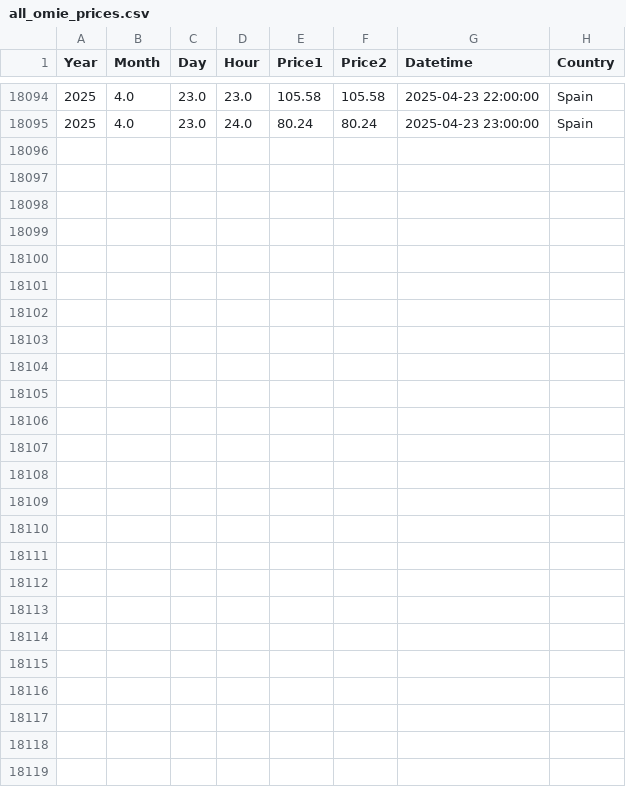
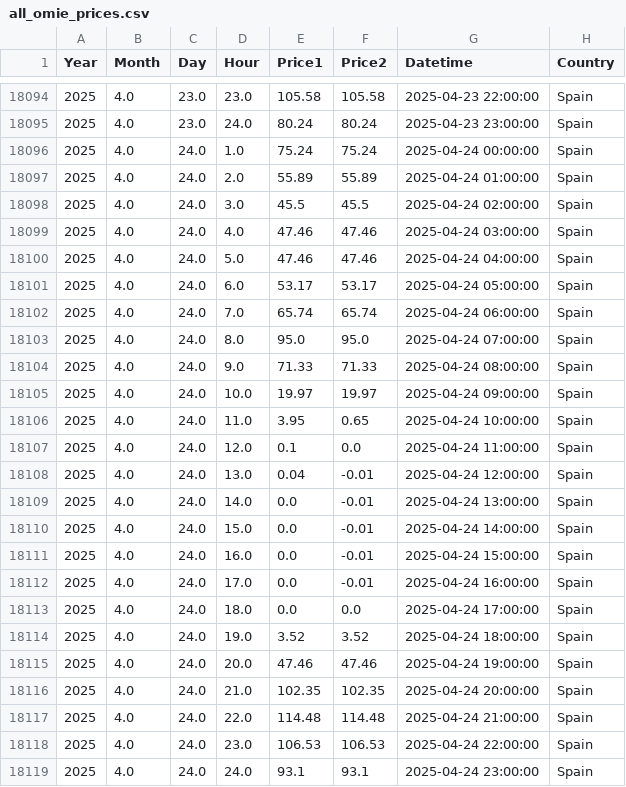
Before and after one commit to MRC-Seureca-Veolia/OMIE-Day-ahead-electricity-prices, a CSV file: processed/all_omie_prices.csv, drawn as a sheet; only a part is shown, gaps mark what is left out.

```diff
--- a/processed/all_omie_prices.csv
+++ b/processed/all_omie_prices.csv
@@ -18095 +18095,25 @@ Year,Month,Day,Hour,Price1,Price2,Datetime,Country
 2025,4.0,23.0,24.0,80.24,80.24,2025-04-23 23:00:00,Spain
+2025,4.0,24.0,1.0,75.24,75.24,2025-04-24 00:00:00,Spain
+2025,4.0,24.0,2.0,55.89,55.89,2025-04-24 01:00:00,Spain
+2025,4.0,24.0,3.0,45.5,45.5,2025-04-24 02:00:00,Spain
+2025,4.0,24.0,4.0,47.46,47.46,2025-04-24 03:00:00,Spain
+2025,4.0,24.0,5.0,47.46,47.46,2025-04-24 04:00:00,Spain
+2025,4.0,24.0,6.0,53.17,53.17,2025-04-24 05:00:00,Spain
+2025,4.0,24.0,7.0,65.74,65.74,2025-04-24 06:00:00,Spain
+2025,4.0,24.0,8.0,95.0,95.0,2025-04-24 07:00:00,Spain
+2025,4.0,24.0,9.0,71.33,71.33,2025-04-24 08:00:00,Spain
+2025,4.0,24.0,10.0,19.97,19.97,2025-04-24 09:00:00,Spain
+2025,4.0,24.0,11.0,3.95,0.65,2025-04-24 10:00:00,Spain
+2025,4.0,24.0,12.0,0.1,0.0,2025-04-24 11:00:00,Spain
+2025,4.0,24.0,13.0,0.04,-0.01,2025-04-24 12:00:00,Spain
+2025,4.0,24.0,14.0,0.0,-0.01,2025-04-24 13:00:00,Spain
+2025,4.0,24.0,15.0,0.0,-0.01,2025-04-24 14:00:00,Spain
+2025,4.0,24.0,16.0,0.0,-0.01,2025-04-24 15:00:00,Spain
+2025,4.0,24.0,17.0,0.0,-0.01,2025-04-24 16:00:00,Spain
+2025,4.0,24.0,18.0,0.0,0.0,2025-04-24 17:00:00,Spain
+2025,4.0,24.0,19.0,3.52,3.52,2025-04-24 18:00:00,Spain
+2025,4.0,24.0,20.0,47.46,47.46,2025-04-24 19:00:00,Spain
+2025,4.0,24.0,21.0,102.35,102.35,2025-04-24 20:00:00,Spain
+2025,4.0,24.0,22.0,114.48,114.48,2025-04-24 21:00:00,Spain
+2025,4.0,24.0,23.0,106.53,106.53,2025-04-24 22:00:00,Spain
+2025,4.0,24.0,24.0,93.1,93.1,2025-04-24 23:00:00,Spain
```
Also changed, not shown: 3 other files.
